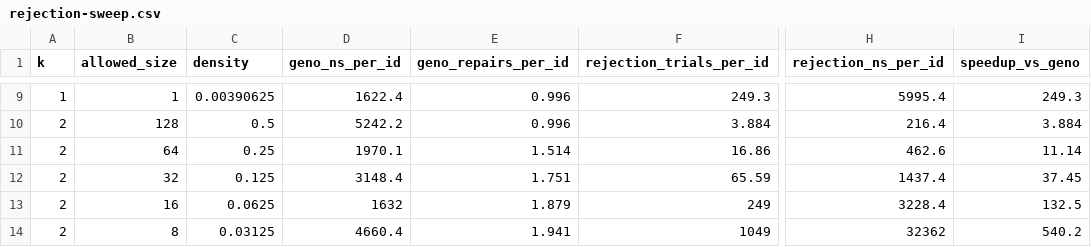
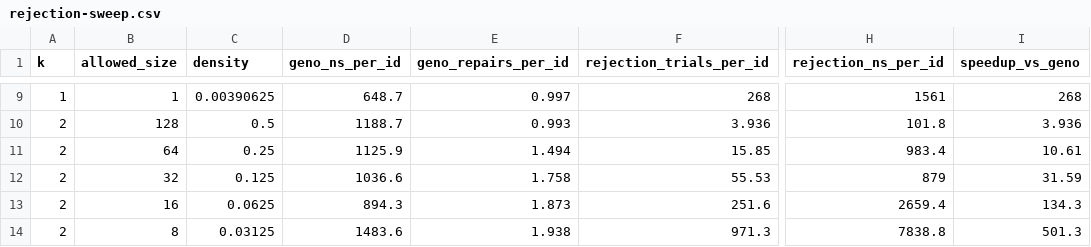
Before and after one commit to mmmmaharshi/geno-id, a CSV file: results/rejection-sweep.csv, drawn as a sheet; only a part is shown, gaps mark what is left out; the diff covers the shown part only; the diff names each change by its address in the sheet, - before the commit and + after, or states it on an @@ line.

Commit message:
ci(evidence): refresh rejection sweep artifacts

```diff
--- a/results/rejection-sweep.csv
+++ b/results/rejection-sweep.csv
-D9 (geno_ns_per_id): 1622.4
+D9 (geno_ns_per_id): 648.7
-E9 (geno_repairs_per_id): 0.996
+E9 (geno_repairs_per_id): 0.997
-F9 (rejection_trials_per_id): 249.3
+F9 (rejection_trials_per_id): 268
-H9 (rejection_ns_per_id): 5995.4
+H9 (rejection_ns_per_id): 1561
-I9 (speedup_vs_geno): 249.3
+I9 (speedup_vs_geno): 268
-D10 (geno_ns_per_id): 5242.2
+D10 (geno_ns_per_id): 1188.7
-E10 (geno_repairs_per_id): 0.996
+E10 (geno_repairs_per_id): 0.993
-F10 (rejection_trials_per_id): 3.884
+F10 (rejection_trials_per_id): 3.936
-H10 (rejection_ns_per_id): 216.4
+H10 (rejection_ns_per_id): 101.8
-I10 (speedup_vs_geno): 3.884
+I10 (speedup_vs_geno): 3.936
-D11 (geno_ns_per_id): 1970.1
+D11 (geno_ns_per_id): 1125.9
-E11 (geno_repairs_per_id): 1.514
+E11 (geno_repairs_per_id): 1.494
-F11 (rejection_trials_per_id): 16.86
+F11 (rejection_trials_per_id): 15.85
-H11 (rejection_ns_per_id): 462.6
+H11 (rejection_ns_per_id): 983.4
-I11 (speedup_vs_geno): 11.14
+I11 (speedup_vs_geno): 10.61
-D12 (geno_ns_per_id): 3148.4
+D12 (geno_ns_per_id): 1036.6
-E12 (geno_repairs_per_id): 1.751
+E12 (geno_repairs_per_id): 1.758
-F12 (rejection_trials_per_id): 65.59
+F12 (rejection_trials_per_id): 55.53
-H12 (rejection_ns_per_id): 1437.4
+H12 (rejection_ns_per_id): 879
-I12 (speedup_vs_geno): 37.45
+I12 (speedup_vs_geno): 31.59
-D13 (geno_ns_per_id): 1632
+D13 (geno_ns_per_id): 894.3
-E13 (geno_repairs_per_id): 1.879
+E13 (geno_repairs_per_id): 1.873
-F13 (rejection_trials_per_id): 249
+F13 (rejection_trials_per_id): 251.6
-H13 (rejection_ns_per_id): 3228.4
+H13 (rejection_ns_per_id): 2659.4
-I13 (speedup_vs_geno): 132.5
+I13 (speedup_vs_geno): 134.3
-D14 (geno_ns_per_id): 4660.4
+D14 (geno_ns_per_id): 1483.6
-E14 (geno_repairs_per_id): 1.941
+E14 (geno_repairs_per_id): 1.938
-F14 (rejection_trials_per_id): 1049
+F14 (rejection_trials_per_id): 971.3
-H14 (rejection_ns_per_id): 32362
+H14 (rejection_ns_per_id): 7838.8
-I14 (speedup_vs_geno): 540.2
+I14 (speedup_vs_geno): 501.3
```
Also changed, not shown: 129 edited cells elsewhere in this file, 1 other file.
